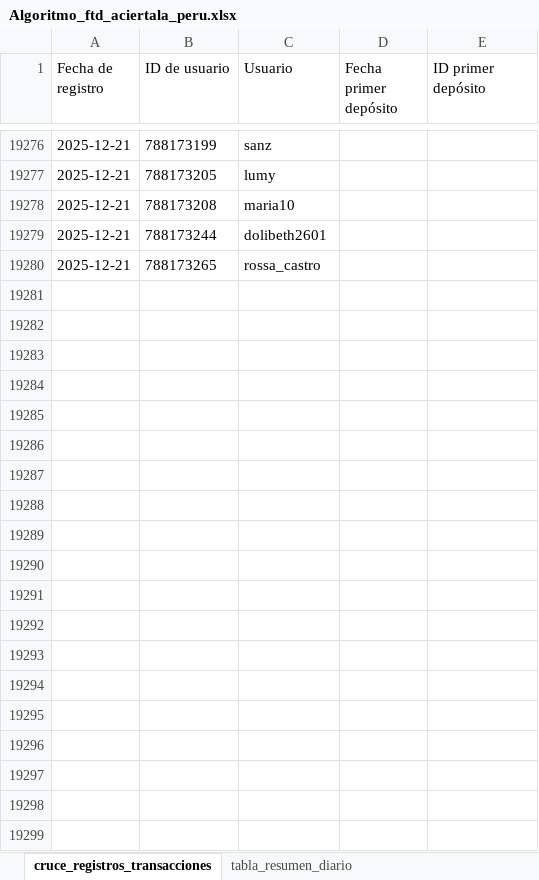
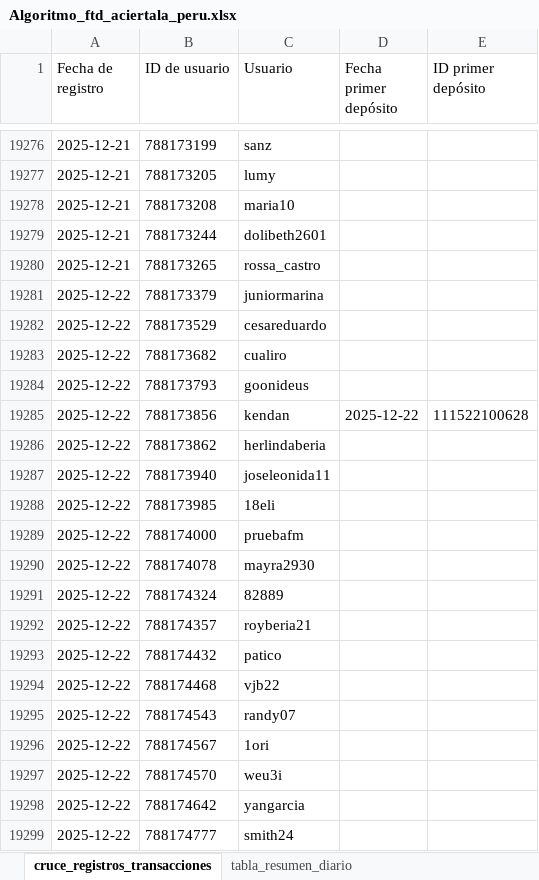
Before and after one commit to james5777/FTD-s-Aciertala, an Excel workbook: Algoritmo_ftd_aciertala_peru.xlsx, sheet cruce_registros_transacciones, drawn as a sheet; only a part is shown, gaps mark what is left out; values as stored, in another font and other column widths than the file's, no borders; table styles not drawn; the diff covers the shown part only; the diff names each change by its address in the sheet, - before the commit and + after, or states it on an @@ line.

```diff
--- a/Algoritmo_ftd_aciertala_peru.xlsx (sheet cruce_registros_transacciones)
+++ b/Algoritmo_ftd_aciertala_peru.xlsx (sheet cruce_registros_transacciones)
+row 19281: 2025-12-22 | 788173379 | juniormarina
+row 19282: 2025-12-22 | 788173529 | cesareduardo
+row 19283: 2025-12-22 | 788173682 | cualiro
+row 19284: 2025-12-22 | 788173793 | goonideus
+row 19285: 2025-12-22 | 788173856 | kendan | 2025-12-22 | 111522100628
+row 19286: 2025-12-22 | 788173862 | herlindaberia
+row 19287: 2025-12-22 | 788173940 | joseleonida11
+row 19288: 2025-12-22 | 788173985 | 18eli
+row 19289: 2025-12-22 | 788174000 | pruebafm
+row 19290: 2025-12-22 | 788174078 | mayra2930
+row 19291: 2025-12-22 | 788174324 | 82889
+row 19292: 2025-12-22 | 788174357 | royberia21
+row 19293: 2025-12-22 | 788174432 | patico
+row 19294: 2025-12-22 | 788174468 | vjb22
+row 19295: 2025-12-22 | 788174543 | randy07
+row 19296: 2025-12-22 | 788174567 | 1ori
+row 19297: 2025-12-22 | 788174570 | weu3i
+row 19298: 2025-12-22 | 788174642 | yangarcia
+row 19299: 2025-12-22 | 788174777 | smith24
```
Also changed, not shown: 9 added rows and 12 edited cells elsewhere in this sheet, sheet tabla_resumen_diario, Archivos/Diario-ACPE.xlsx, 4 other files.
